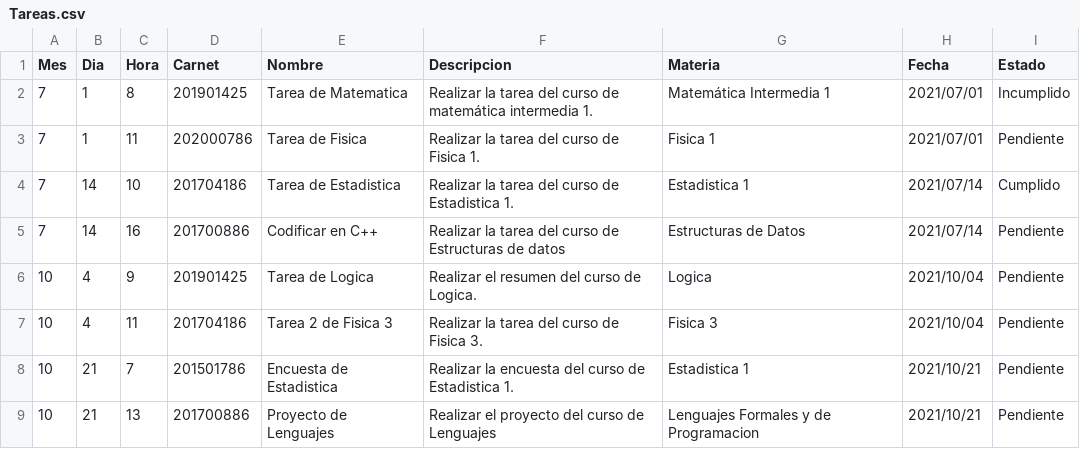
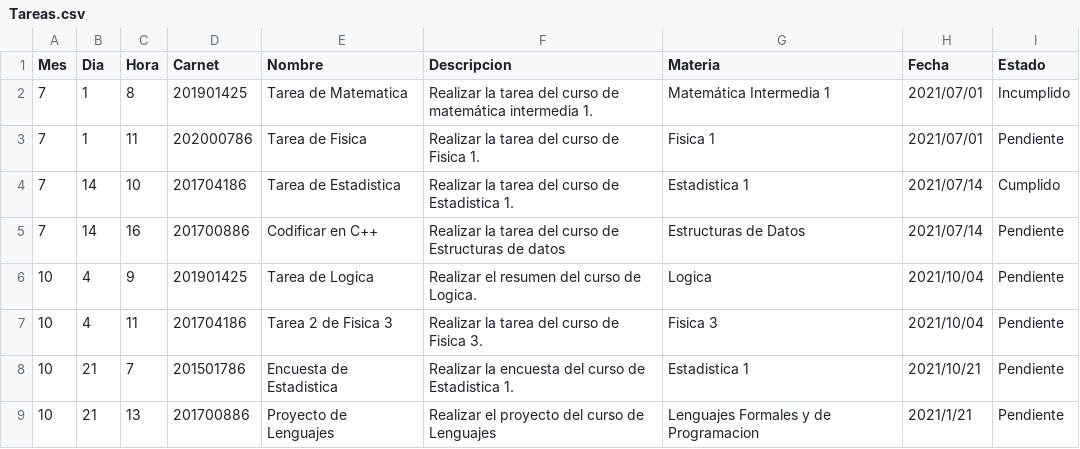
Before and after one commit to JoseMore99/EDD_SmartClass_201701015, a CSV file: Tareas.csv, drawn as a sheet.

```diff
--- a/Tareas.csv
+++ b/Tareas.csv
@@ -8,2 +8,2 @@ Mes,Dia,Hora,Carnet,Nombre,Descripcion,Materia,Fecha,Estado
 10,21,7,201501786,Encuesta de Estadistica,Realizar la encuesta del curso de Estadistica 1.,Estadistica 1,2021/10/21,Pendiente
-10,21,13,201700886,Proyecto de Lenguajes,Realizar el proyecto del curso de Lenguajes,Lenguajes Formales y de Programacion,2021/10/21,Pendiente
+10,21,13,201700886,Proyecto de Lenguajes,Realizar el proyecto del curso de Lenguajes,Lenguajes Formales y de Programacion,2021/1/21,Pendiente
```
Also changed, not shown: 4 other files.
